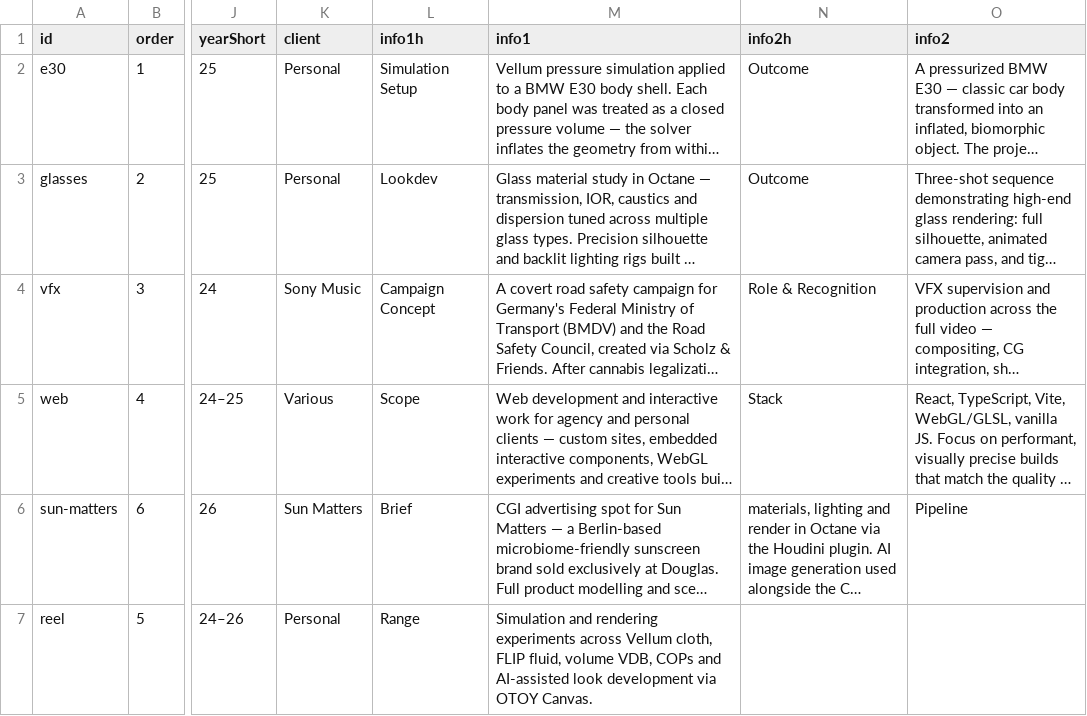
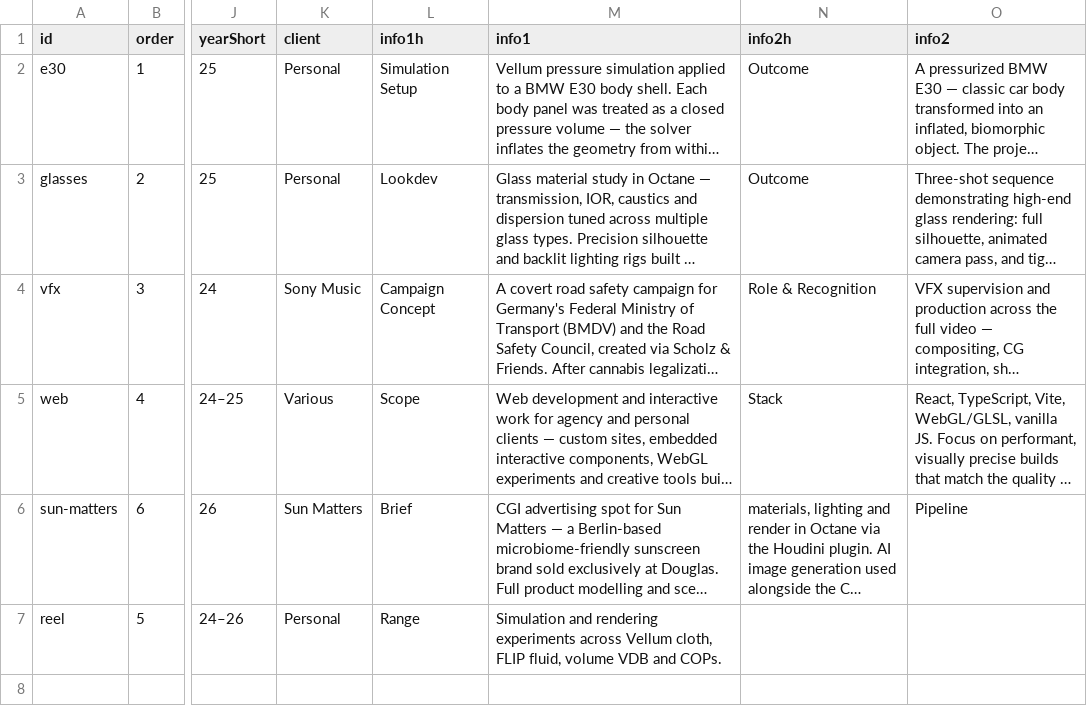
Before and after one commit to connilefleur/portfolio_2026, a CSV file: content/projects.csv, drawn as a sheet; only a part is shown, gaps mark what is left out; long unchanged cells end in …; the diff names each change by its address in the sheet, - before the commit and + after, or states it on an @@ line.

```diff
--- a/content/projects.csv
+++ b/content/projects.csv
-M7 (info1): …fluid, volume VDB, COPs and AI-assisted look development via OTOY Canvas.
+M7 (info1): …fluid, volume VDB and COPs.
```
Also changed, not shown: 25 other files.
